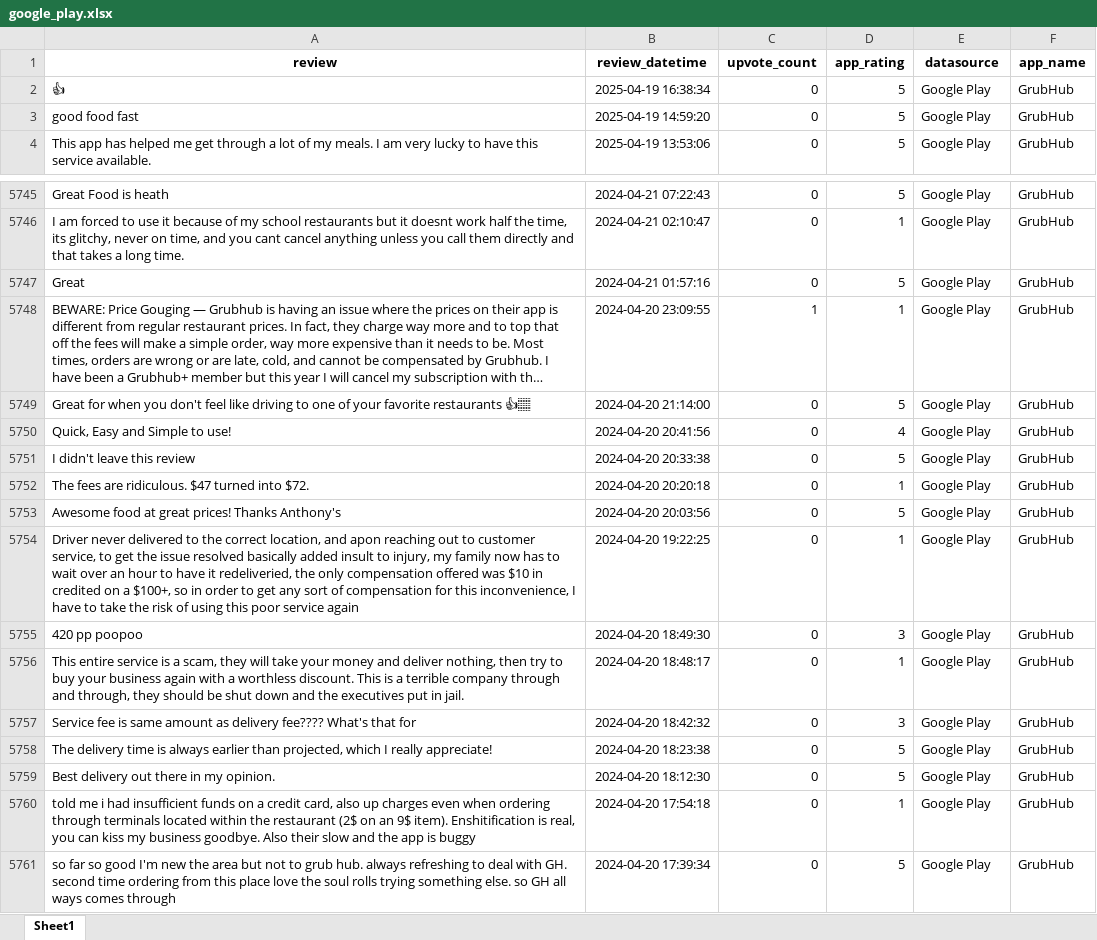
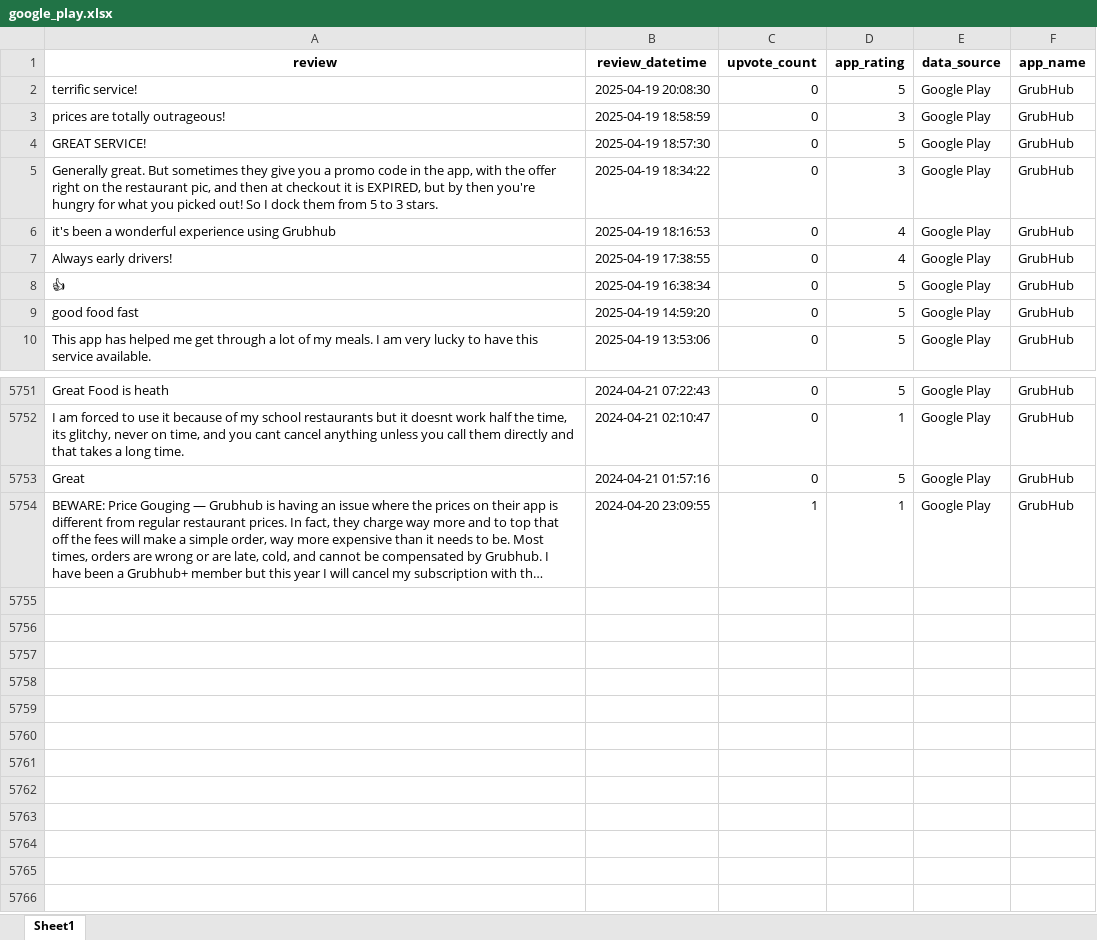
Before and after one commit to chirag1902/Multi-Platform-Review-Analysis-for-Food-Delivery-Apps, an Excel workbook: data/grubhub/processed_data/google_play.xlsx, sheet Sheet1, drawn as a sheet; only a part is shown, gaps mark what is left out; long unchanged cells end in …; values as stored, in another font and other column widths than the file's, no borders; removed rows and columns are numbered as before the commit, all else as after; the diff names each change by its address in the sheet, - before the commit and + after, or states it on an @@ line.

```diff
--- a/data/grubhub/processed_data/google_play.xlsx (sheet Sheet1)
+++ b/data/grubhub/processed_data/google_play.xlsx (sheet Sheet1)
-E1: datasource
+E1: data_source
+row 2: terrific service! | 2025-04-19 20:08:30 | 0 | 5 | Google Play | GrubHub
+row 3: prices are totally outrageous! | 2025-04-19 18:58:59 | 0 | 3 | Google Play | GrubHub
+row 4: GREAT SERVICE! | 2025-04-19 18:57:30 | 0 | 5 | Google Play | GrubHub
+row 5: Generally great. But sometimes they give you a promo code in the app, with the offer right on the restaurant pic, and then at checkout it is EXPIRED, but by then you're hungry for what you picked out! So I dock them from 5 to 3 stars. | 2025-04-19 18:34:22 | 0 | 3 | Google Play | GrubHub
+row 6: it's been a wonderful experience using Grubhub | 2025-04-19 18:16:53 | 0 | 4 | Google Play | GrubHub
+row 7: Always early drivers! | 2025-04-19 17:38:55 | 0 | 4 | Google Play | GrubHub
-row 5749: Great for when you don't feel like driving to one of your favorite restaurants 👍🏽 | 2024-04-20 21:14:00 | 0 | 5 | Google Play | GrubHub
-row 5750: Quick, Easy and Simple to use! | 2024-04-20 20:41:56 | 0 | 4 | Google Play | GrubHub
-row 5751: I didn't leave this review | 2024-04-20 20:33:38 | 0 | 5 | Google Play | GrubHub
-row 5752: The fees are ridiculous. $47 turned into $72. | 2024-04-20 20:20:18 | 0 | 1 | Google Play | GrubHub
-row 5753: Awesome food at great prices! Thanks Anthony's | 2024-04-20 20:03:56 | 0 | 5 | Google Play | GrubHub
-row 5754: Driver never delivered to the correct location, and apon reaching out to customer service, to get the issue resolved basically added insult to injury, my family now has to wait over an hour to have it redeliveried, the only compensation offered was $10 in credited on a $100+, so in order to get any sort of compensation for this inconvenience, I have to take the risk of using this poor service again | 2024-04-20 19:22:25 | 0 | 1 | Google Play | GrubHub
-row 5755: 420 pp poopoo | 2024-04-20 18:49:30 | 0 | 3 | Google Play | GrubHub
-row 5756: This entire service is a scam, they will take your money and deliver nothing, then try to buy your business again with a worthless discount. This is a terrible company through and through, they should be shut down and the executives put in jail. | 2024-04-20 18:48:17 | 0 | 1 | Google Play | GrubHub
-row 5757: Service fee is same amount as delivery fee???? What's that for | 2024-04-20 18:42:32 | 0 | 3 | Google Play | GrubHub
-row 5758: The delivery time is always earlier than projected, which I really appreciate! | 2024-04-20 18:23:38 | 0 | 5 | Google Play | GrubHub
-row 5759: Best delivery out there in my opinion. | 2024-04-20 18:12:30 | 0 | 5 | Google Play | GrubHub
-row 5760: told me i had insufficient funds on a credit card, also up charges even when ordering through terminals located within the restaurant (2$ on an 9$ item). Enshitification is real, you can kiss my business goodbye. Also their slow and the app is buggy | 2024-04-20 17:54:18 | 0 | 1 | Google Play | GrubHub
-row 5761: so far so good I'm new the area but not to grub hub. always refreshing to deal with GH. second time ordering from this place love the soul rolls trying something else. so GH all ways comes through | 2024-04-20 17:39:34 | 0 | 5 | Google Play | GrubHub
```
Also changed, not shown: data/grubhub/processed_data/reddit.xlsx, data/grubhub/raw_data/google_play.xlsx, 56 other files.
